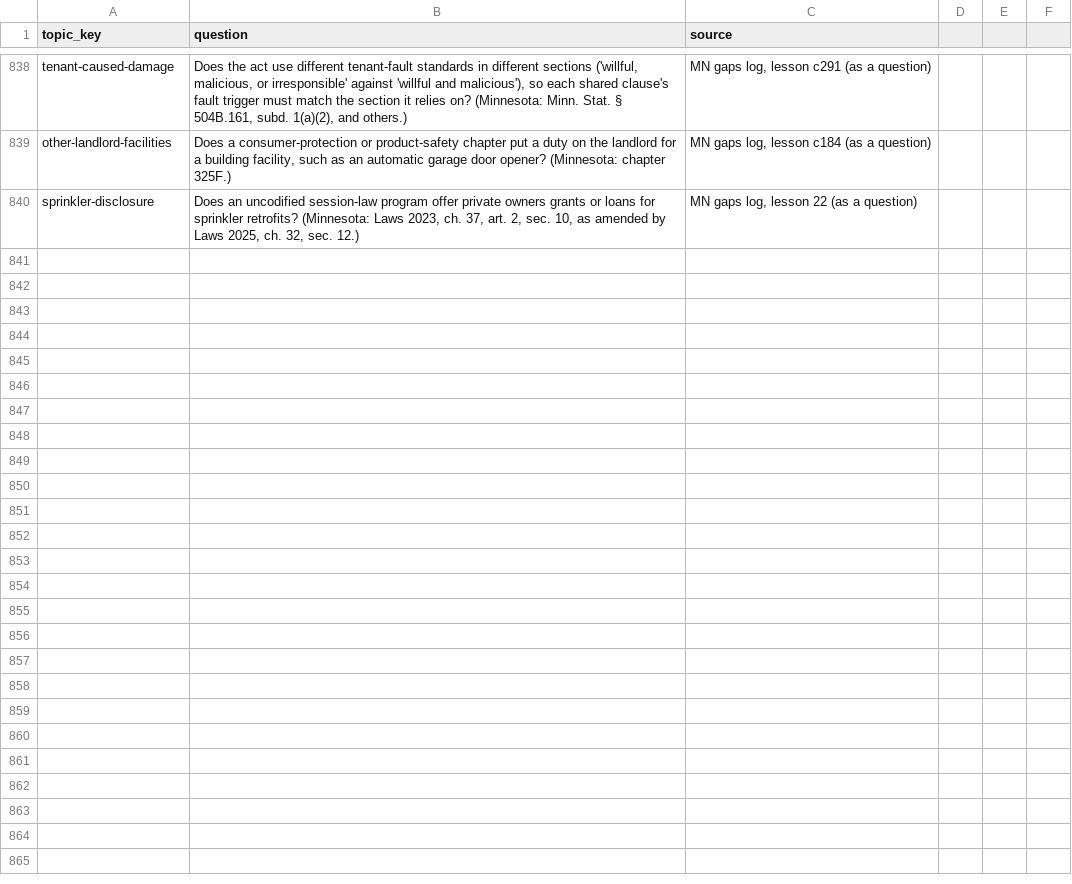
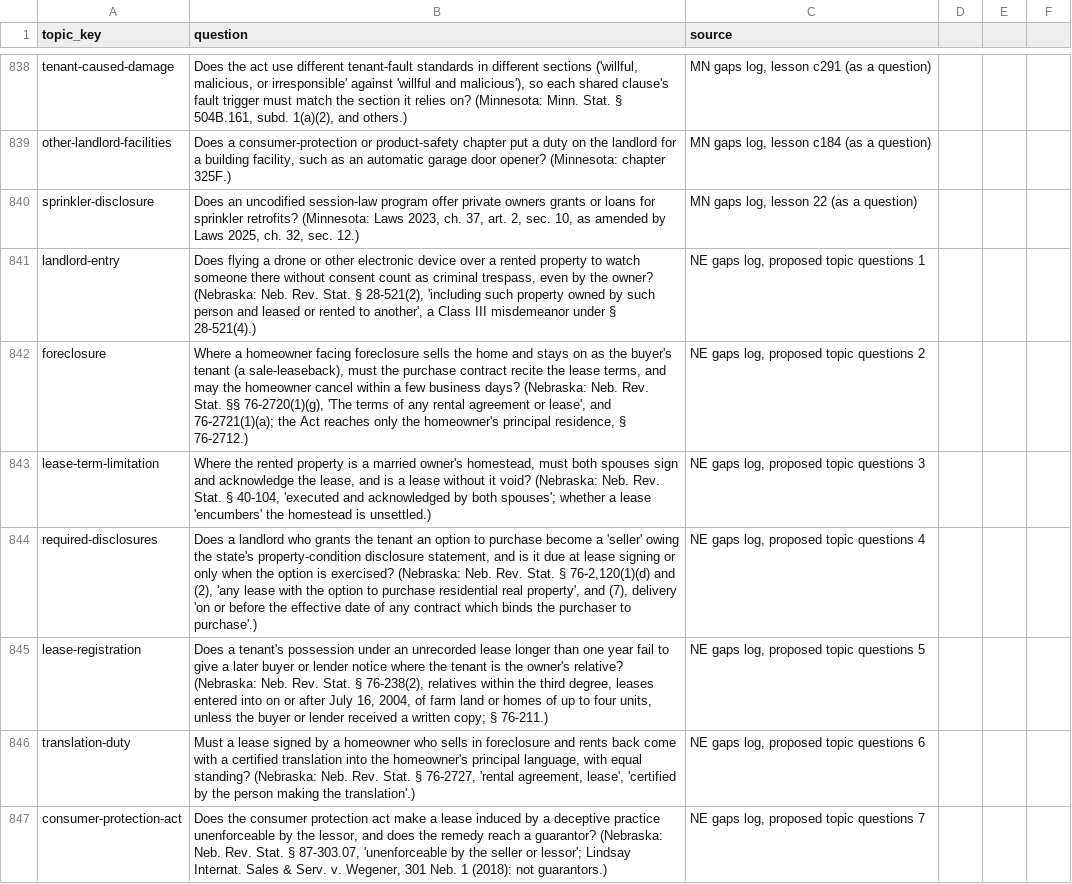
Before and after one commit to tsteinbaugh/property-manager-landlord-app, a CSV file: scripts/clause-library/topic-questions.csv, drawn as a sheet; only a part is shown, gaps mark what is left out.

```diff
--- a/scripts/clause-library/topic-questions.csv
+++ b/scripts/clause-library/topic-questions.csv
@@ -840 +840,8 @@ other-landlord-facilities,"Does a consumer-protection or product-safety chapter
 sprinkler-disclosure,"Does an uncodified session-law program offer private owners grants or loans for sprinkler retrofits? (Minnesota: Laws 2023, ch. 37, art. 2, sec. 10, as amended by Laws 2025, ch. 32, sec. 12.)","MN gaps log, lesson 22 (as a question)"
+landlord-entry,"Does flying a drone or other electronic device over a rented property to watch someone there without consent count as criminal trespass, even by the owner? (Nebraska: Neb. Rev. Stat. § 28-521(2), 'including such property owned by such person and leased or rented to another', a Class III misdemeanor under § 28-521(4).)","NE gaps log, proposed topic questions 1"
+foreclosure,"Where a homeowner facing foreclosure sells the home and stays on as the buyer's tenant (a sale-leaseback), must the purchase contract recite the lease terms, and may the homeowner cancel within a few business days? (Nebraska: Neb. Rev. Stat. §§ 76-2720(1)(g), 'The terms of any rental agreement or lease', and 76-2721(1)(a); the Act reaches only the homeowner's principal residence, § 76-2712.)","NE gaps log, proposed topic questions 2"
+lease-term-limitation,"Where the rented property is a married owner's homestead, must both spouses sign and acknowledge the lease, and is a lease without it void? (Nebraska: Neb. Rev. Stat. § 40-104, 'executed and acknowledged by both spouses'; whether a lease 'encumbers' the homestead is unsettled.)","NE gaps log, proposed topic questions 3"
+required-disclosures,"Does a landlord who grants the tenant an option to purchase become a 'seller' owing the state's property-condition disclosure statement, and is it due at lease signing or only when the option is exercised? (Nebraska: Neb. Rev. Stat. § 76-2,120(1)(d) and (2), 'any lease with the option to purchase residential real property', and (7), delivery 'on or before the effective date of any contract which binds the purchaser to purchase'.)","NE gaps log, proposed topic questions 4"
+lease-registration,"Does a tenant's possession under an unrecorded lease longer than one year fail to give a later buyer or lender notice where the tenant is the owner's relative? (Nebraska: Neb. Rev. Stat. § 76-238(2), relatives within the third degree, leases entered into on or after July 16, 2004, of farm land or homes of up to four units, unless the buyer or lender received a written copy; § 76-211.)","NE gaps log, proposed topic questions 5"
+translation-duty,"Must a lease signed by a homeowner who sells in foreclosure and rents back come with a certified translation into the homeowner's principal language, with equal standing? (Nebraska: Neb. Rev. Stat. § 76-2727, 'rental agreement, lease', 'certified by the person making the translation'.)","NE gaps log, proposed topic questions 6"
+consumer-protection-act,"Does the consumer protection act make a lease induced by a deceptive practice unenforceable by the lessor, and does the remedy reach a guarantor? (Nebraska: Neb. Rev. Stat. § 87-303.07, 'unenforceable by the seller or lessor'; Lindsay Internat. Sales & Serv. v. Wegener, 301 Neb. 1 (2018): not guarantors.)","NE gaps log, proposed topic questions 7"
```
Also changed, not shown: lease-clause-citations-IL.csv, lease-clause-citations-TN.csv, 12 other files.
